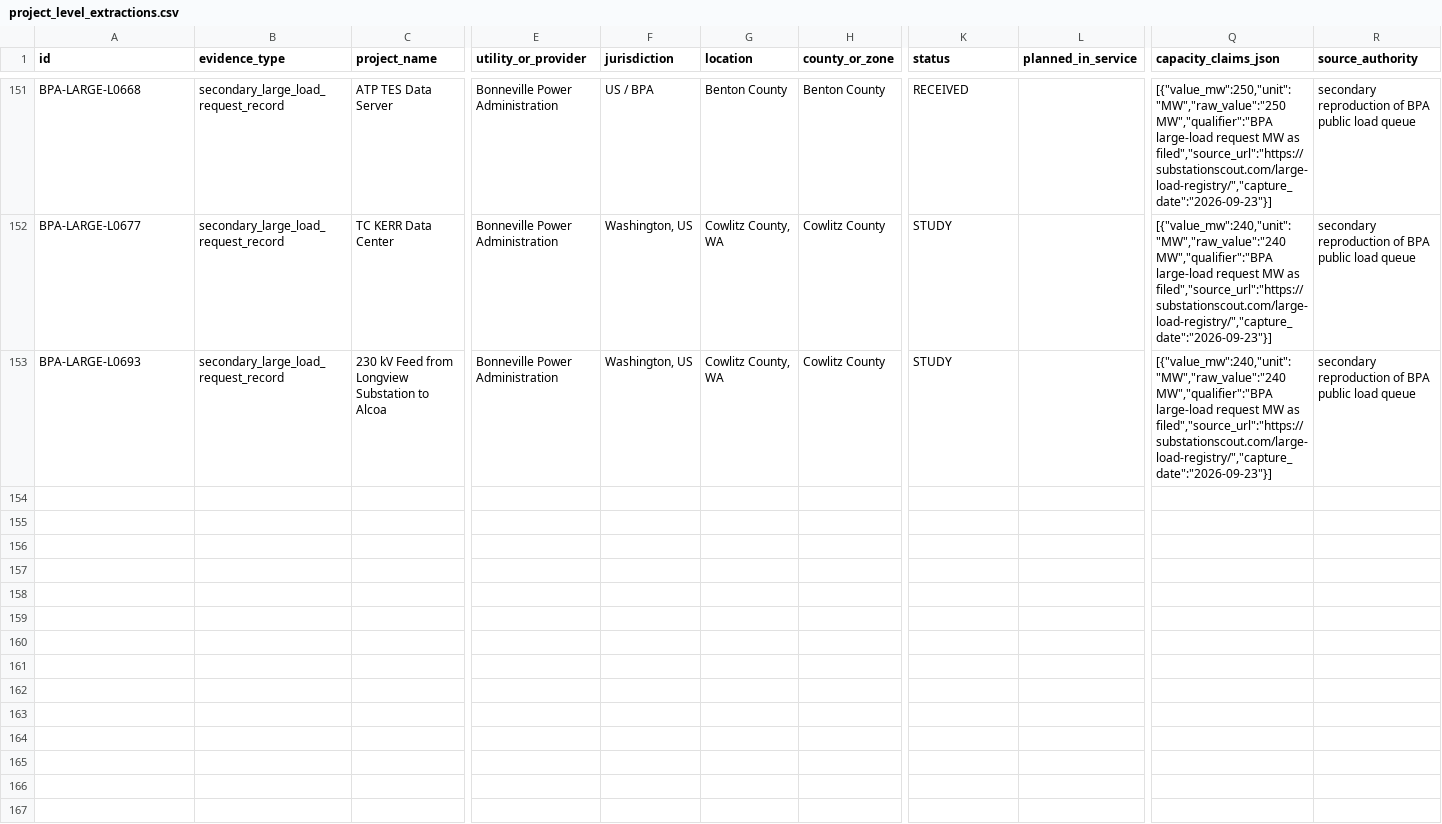
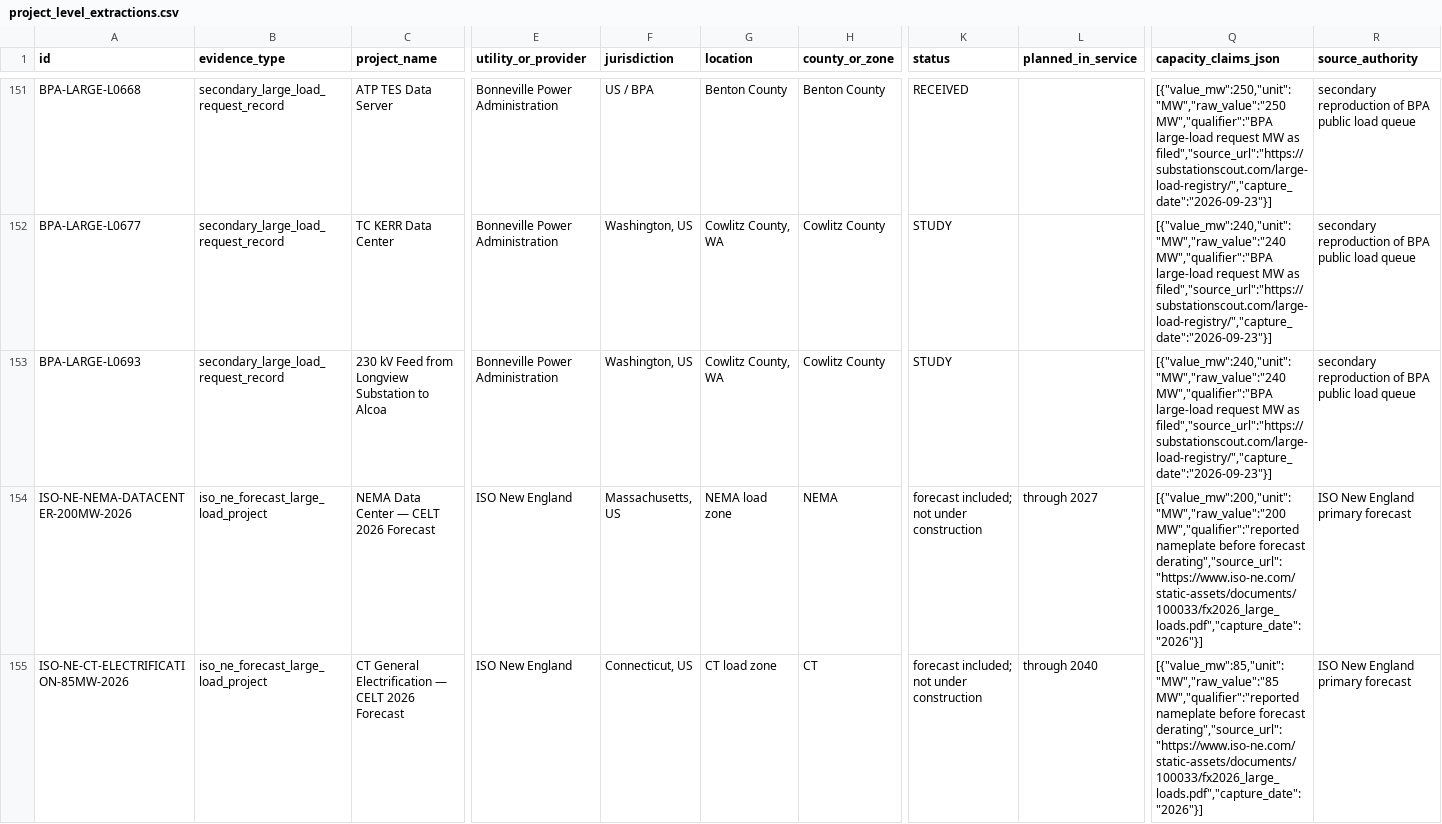
Before and after one commit to AnonRish/continental-load-registry, a CSV file: data/project_level_extractions.csv, drawn as a sheet; only a part is shown, gaps mark what is left out; rows hold the shown columns only; the diff names each change by its address in the sheet, - before the commit and + after, or states it on an @@ line.

Commit message:
Sync ISO-NE project extraction CSV

```diff
--- a/data/project_level_extractions.csv
+++ b/data/project_level_extractions.csv
+row 154: ISO-NE-NEMA-DATACENTER-200MW-2026 | iso_ne_forecast_large_load_project | NEMA Data Center — CELT 2026 Forecast | ISO New England | Massachusetts, US | NEMA load zone | NEMA | forecast included; not under construction | through 2027 | [{"value_mw":200,"unit":"MW","raw_value":"200 MW","qualifier":"reported nameplate before forecast derating","source_url":"https://www.iso-ne.com/static-assets/documents/100033/fx2026_large_loads.pdf","capture_date":"2026"}] | ISO New England primary forecast
+row 155: ISO-NE-CT-ELECTRIFICATION-85MW-2026 | iso_ne_forecast_large_load_project | CT General Electrification — CELT 2026 Forecast | ISO New England | Connecticut, US | CT load zone | CT | forecast included; not under construction | through 2040 | [{"value_mw":85,"unit":"MW","raw_value":"85 MW","qualifier":"reported nameplate before forecast derating","source_url":"https://www.iso-ne.com/static-assets/documents/100033/fx2026_large_loads.pdf","capture_date":"2026"}] | ISO New England primary forecast
```
